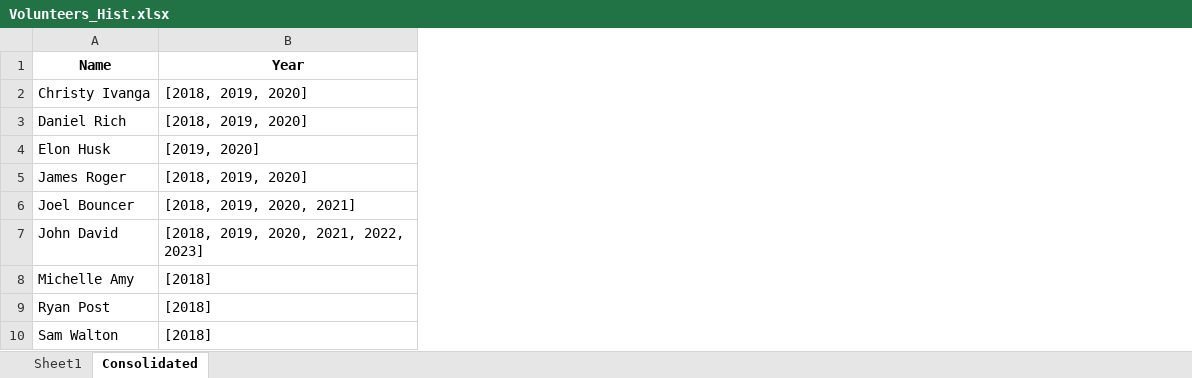
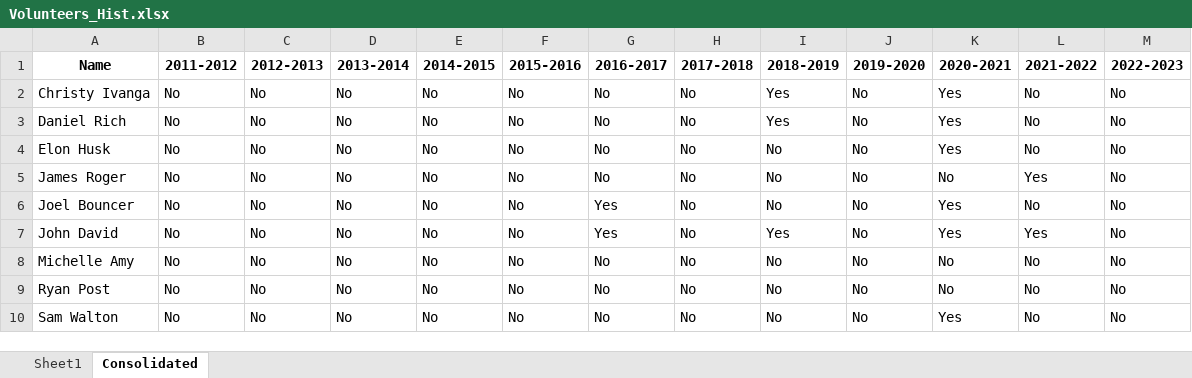
Before and after one commit to rsenthil75/excel-consolidate, an Excel workbook: Volunteers_Hist.xlsx, sheet Consolidated, drawn as a sheet; only a part is shown; values as stored, in another font and other column widths than the file's, no borders; removed rows and columns are numbered as before the commit, all else as after; the diff covers the shown part only; the diff names each change by its address in the sheet, - before the commit and + after, or states it on an @@ line.

```diff
--- a/Volunteers_Hist.xlsx (sheet Consolidated)
+++ b/Volunteers_Hist.xlsx (sheet Consolidated)
-column B (Year), rows 2-10: [2018, 2019, 2020] | [2018, 2019, 2020] | [2019, 2020] | [2018, 2019, 2020] | [2018, 2019, 2020, 2021] | [2018, 2019, 2020, 2021, 2022, 2023] | [2018] | [2018] | [2018]
+column B (2011-2012), rows 2-10: all No
+column C (2012-2013), rows 2-10: all No
+column D (2013-2014), rows 2-10: all No
+column E (2014-2015), rows 2-10: all No
+column F (2015-2016), rows 2-10: all No
+column G (2016-2017), rows 2-10: No | No | No | No | Yes | Yes | No | No | No
+column H (2017-2018), rows 2-10: all No
+column I (2018-2019), rows 2-10: Yes | Yes | No | No | No | Yes | No | No | No
+column J (2019-2020), rows 2-10: all No
+column K (2020-2021), rows 2-10: Yes | Yes | Yes | No | Yes | Yes | No | No | Yes
+column L (2021-2022), rows 2-10: No | No | No | Yes | No | Yes | No | No | No
+column M (2022-2023), rows 2-10: all No
```
Also changed, not shown: 2 added columns elsewhere in this sheet, sheet Sheet1, 2 other files.
